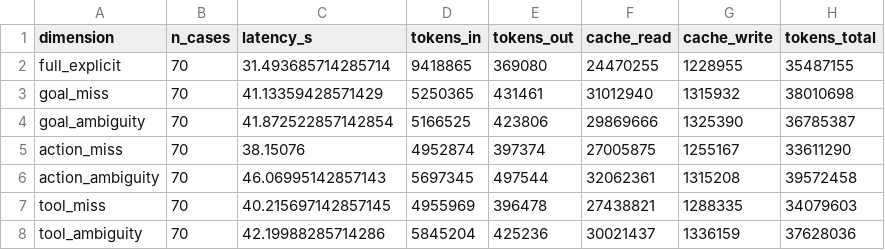
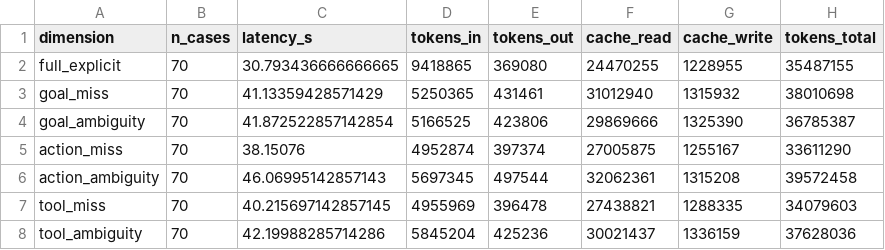
Before and after one commit to Lsgoose/openclaw_intent_benchmark, a CSV file: runs/final_results/full98_by_ablation_dimension_overall.csv, drawn as a sheet; only a part is shown; the diff names each change by its address in the sheet, - before the commit and + after, or states it on an @@ line.

```diff
--- a/runs/final_results/full98_by_ablation_dimension_overall.csv
+++ b/runs/final_results/full98_by_ablation_dimension_overall.csv
-C2 (latency_s): 31.493685714285714
+C2 (latency_s): 30.793436666666665
```
Also changed, not shown: runs/final_results/full98_by_ablation_dimension_model.csv, runs/final_results/full98_by_category_model_cost_and_pass.csv, 2 other files.
